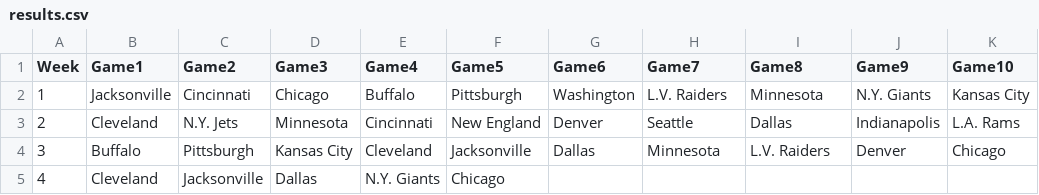
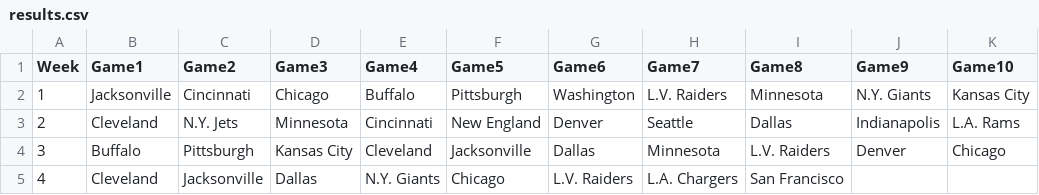
Before and after one commit to blakeweaver17-del/NFL-Pick-em, a CSV file: results.csv, drawn as a sheet.

Commit message:
Update results.csv

```diff
--- a/results.csv
+++ b/results.csv
@@ -4,2 +4,2 @@ Week,Game1,Game2,Game3,Game4,Game5,Game6,Game7,Game8,Game9,Game10
 3,Buffalo, Pittsburgh, Kansas City, Cleveland, Jacksonville, Dallas, Minnesota, L.V. Raiders, Denver, Chicago
-4,Cleveland, Jacksonville, Dallas, N.Y. Giants, Chicago,
+4,Cleveland, Jacksonville, Dallas, N.Y. Giants, Chicago, L.V. Raiders, L.A. Chargers, San Francisco
```
